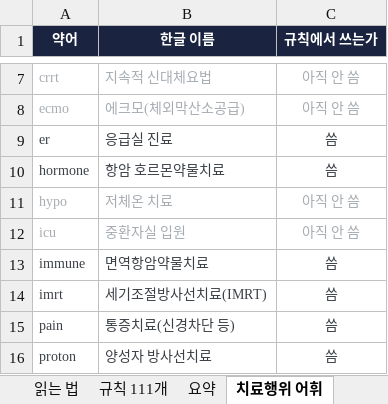
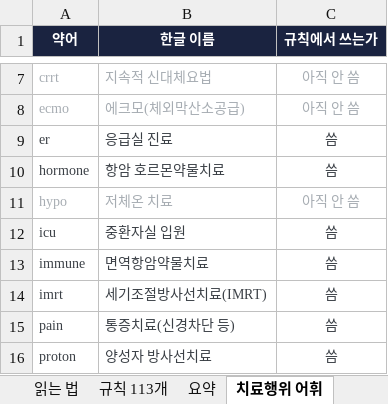
Before and after one commit to hunx11-sys/MeAI, an Excel workbook: dist/규칙표_KCD검수결과.xlsx, sheet 치료행위 어휘, drawn as a sheet; only a part is shown, gaps mark what is left out; values as stored, in another font and other column widths than the file's, no borders; the diff names each change by its address in the sheet, - before the commit and + after, or states it on an @@ line.

```diff
--- a/dist/규칙표_KCD검수결과.xlsx (sheet 치료행위 어휘)
+++ b/dist/규칙표_KCD검수결과.xlsx (sheet 치료행위 어휘)
-sheet tab: 규칙 111개
+sheet tab: 규칙 113개
-A12:C12 text colour: #A6ACB2
+A12:C12 text colour: #3A3F45
-C12 (규칙에서 쓰는가): 아직 안 씀
+C12 (규칙에서 쓰는가): 씀
```
Also changed, not shown: sheet 요약, sheet 규칙 113개, sheet 읽는 법, 8 other files.
